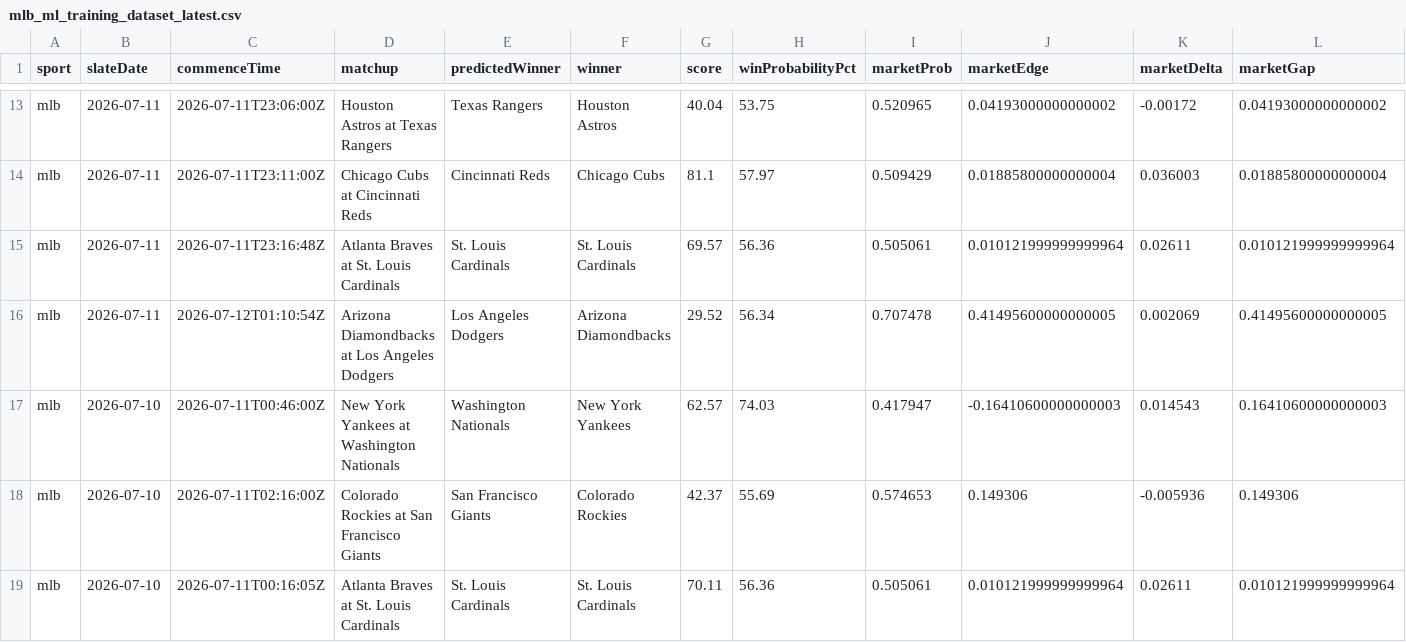
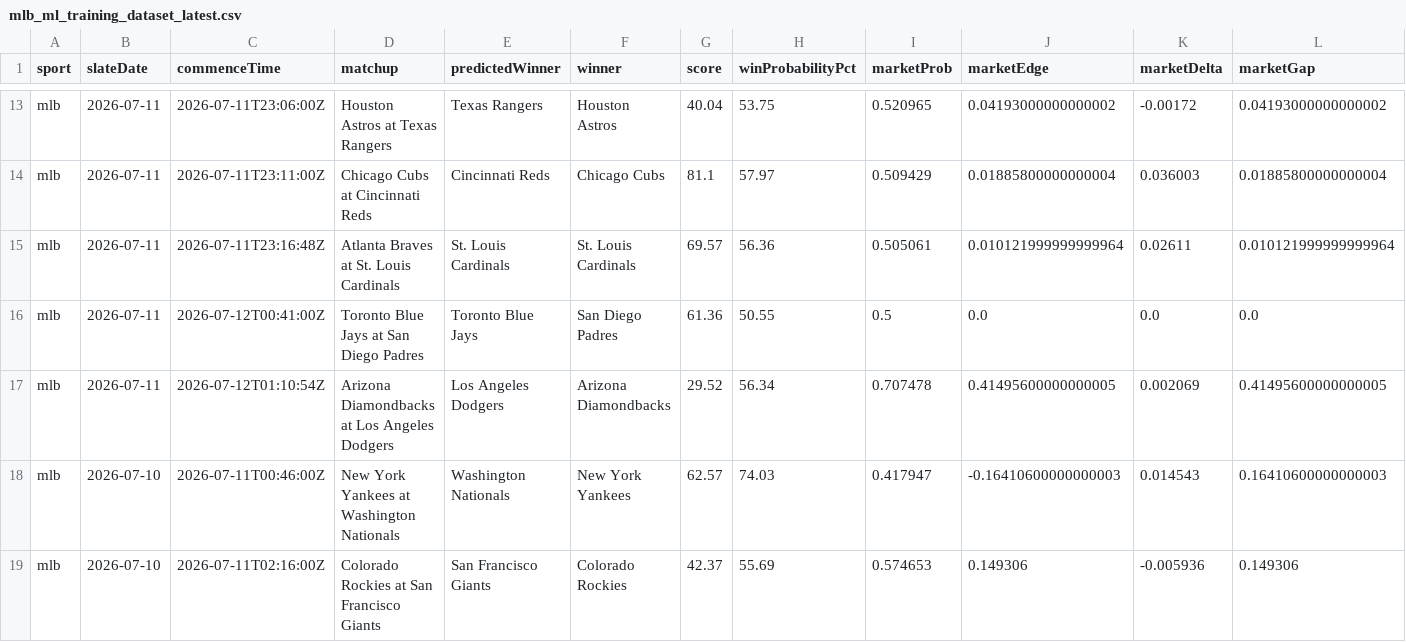
Before and after one commit to KirtKurt/parlay-platform, a CSV file: runtime_reports/mlb_ml_training_dataset_latest.csv, drawn as a sheet; only a part is shown, gaps mark what is left out; the shorter side is filled out with more unchanged rows; rows hold the shown columns only; the diff names each change by its address in the sheet, - before the commit and + after, or states it on an @@ line.

```diff
--- a/runtime_reports/mlb_ml_training_dataset_latest.csv
+++ b/runtime_reports/mlb_ml_training_dataset_latest.csv
+row 16: mlb | 2026-07-11 | 2026-07-12T00:41:00Z | Toronto Blue Jays at San Diego Padres | Toronto Blue Jays | San Diego Padres | 61.36 | 50.55 | 0.5 | 0.0 | 0.0 | 0.0
```
Also changed, not shown: 11 other files.
